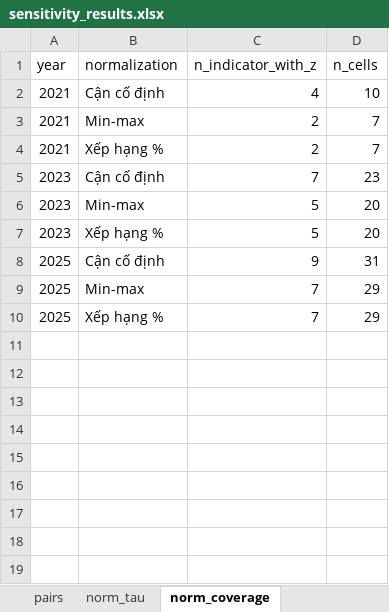
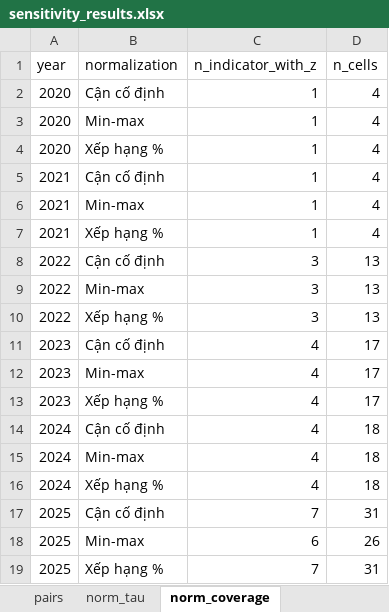
Before and after one commit to Levianth146/bank-dx-toolkit, an Excel workbook: out/sensitivity/sensitivity_results.xlsx, sheet norm_coverage, drawn as a sheet; values as stored, in another font and other column widths than the file's, no borders; addresses are those after the commit; the diff names each change by its address in the sheet, - before the commit and + after, or states it on an @@ line.

```diff
--- a/out/sensitivity/sensitivity_results.xlsx (sheet norm_coverage)
+++ b/out/sensitivity/sensitivity_results.xlsx (sheet norm_coverage)
+row 2: 2020 | Cận cố định | 1 | 4
+row 3: 2020 | Min-max | 1 | 4
+row 4: 2020 | Xếp hạng % | 1 | 4
-C5 (n_indicator_with_z): 4
+C5 (n_indicator_with_z): 1
-D5 (n_cells): 10
+D5 (n_cells): 4
-C6:C7 (n_indicator_with_z): 2
+C6:C7 (n_indicator_with_z): 1
-D6:D7 (n_cells): 7
+D6:D7 (n_cells): 4
+row 8: 2022 | Cận cố định | 3 | 13
+row 9: 2022 | Min-max | 3 | 13
+row 10: 2022 | Xếp hạng % | 3 | 13
-C11 (n_indicator_with_z): 7
+C11 (n_indicator_with_z): 4
-D11 (n_cells): 23
+D11 (n_cells): 17
-C12:C13 (n_indicator_with_z): 5
+C12:C13 (n_indicator_with_z): 4
-D12:D13 (n_cells): 20
+D12:D13 (n_cells): 17
+row 14: 2024 | Cận cố định | 4 | 18
+row 15: 2024 | Min-max | 4 | 18
+row 16: 2024 | Xếp hạng % | 4 | 18
-C17 (n_indicator_with_z): 9
+C17 (n_indicator_with_z): 7
-C18 (n_indicator_with_z): 7
+C18 (n_indicator_with_z): 6
-D18 (n_cells): 29
+D18 (n_cells): 26
-D19 (n_cells): 29
+D19 (n_cells): 31
```
Also changed, not shown: sheet scenarios, sheet montecarlo_rank_dist, sheet kendall_spearman, sheet summary, sheet pairs, sheet keyword_vs_rubric, 1 more sheet, other sheet tabs, 14 other files.
